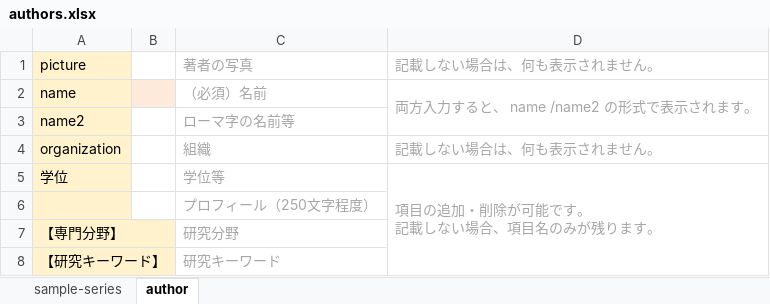
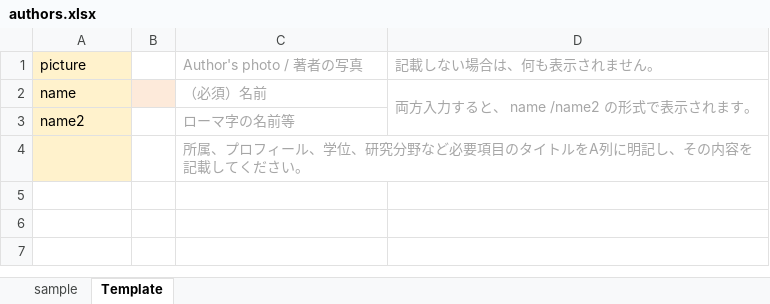
Before and after one commit to cccties/chilo-producer, an Excel workbook: chiloPro/common/authors.xlsx, sheet Template, drawn as a sheet; values as stored, in another font and other column widths than the file's, no borders; removed rows and columns are numbered as before the commit, all else as after; ↵ is a line break in a cell; the diff names each change by its address in the sheet, - before the commit and + after, or states it on an @@ line.

```diff
--- a/chiloPro/common/authors.xlsx (sheet Template)
+++ b/chiloPro/common/authors.xlsx (sheet Template)
-sheet tab: sample-series
+sheet tab: sample
-sheet tab: author
+sheet tab: Template
-C1: 著者の写真
+C1: Author's photo / 著者の写真
-row 4: organization |  | 組織 | 記載しない場合は、何も表示されません。
-row 5: 学位 |  | 学位等 | 項目の追加・削除が可能です。 ↵ 記載しない場合、項目名のみが残ります。
-C4: プロフィール（250文字程度）
+C4: 所属、プロフィール、学位、研究分野など必要項目のタイトルをA列に明記し、その内容を記載してください。
+C4:D4 merged
-row 7: 【専門分野】 |  | 研究分野
-row 8: 【研究キーワード】 |  | 研究キーワード
```
Also changed, not shown: sheet sample, chiloPro/sample-series/structure-books_sample.xlsx.
